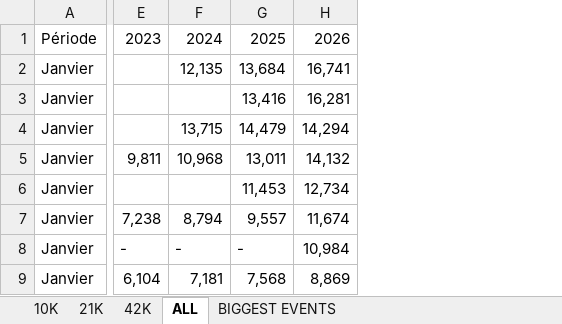
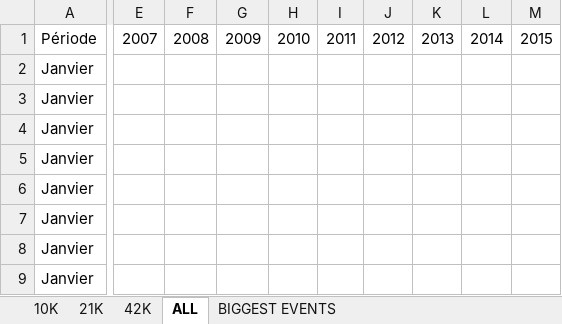
Before and after one commit to mathbrn/datapace-dashboard, an Excel workbook: Suivi_Finishers_Monde_10k_-_21k_-_42k.xlsx, sheet ALL, drawn as a sheet; only a part is shown, gaps mark what is left out; values as stored, in another font and other column widths than the file's, no cell formats; removed rows and columns are numbered as before the commit, all else as after; the diff covers the shown part only; the diff names each change by its address in the sheet, - before the commit and + after, or states it on an @@ line.

```diff
--- a/Suivi_Finishers_Monde_10k_-_21k_-_42k.xlsx (sheet ALL)
+++ b/Suivi_Finishers_Monde_10k_-_21k_-_42k.xlsx (sheet ALL)
-column E, rows 1-9: 2023 |  |  |  | 9,811 |  | 7,238 | - | 6,104
-column F, rows 1-9: 2024 | 12,135 |  | 13,715 | 10,968 |  | 8,794 | - | 7,181
-column G, rows 1-9: 2025 | 13,684 | 13,416 | 14,479 | 13,011 | 11,453 | 9,557 | - | 7,568
-column H, rows 1-9: 2026 | 16,741 | 16,281 | 14,294 | 14,132 | 12,734 | 11,674 | 10,984 | 8,869
+column E, row 1: 2007
+column F, row 1: 2008
+column G, row 1: 2009
+column H, row 1: 2010
+column I, row 1: 2011
+column J, row 1: 2012
+column K, row 1: 2013
+column L, row 1: 2014
+column M, row 1: 2015
```
Also changed, not shown: 9 added columns elsewhere in this sheet, sheet BIGGEST EVENTS, sheet 21K, sheet 42K, sheet 10K, cell formats, 3 other files.
